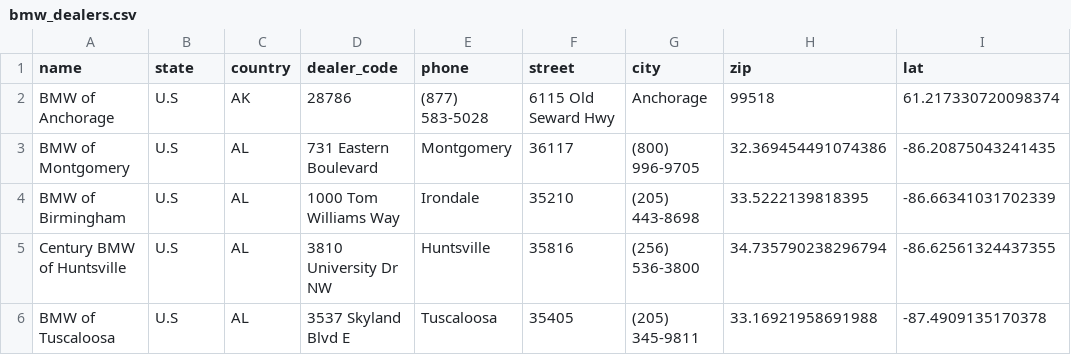
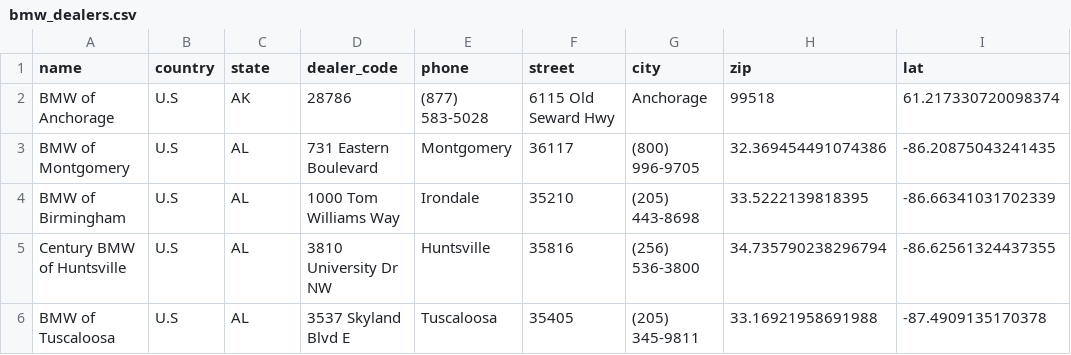
Before and after one commit to Sman19/DEALER-MAP, a CSV file: bmw_dealers.csv, drawn as a sheet; only a part is shown; the diff names each change by its address in the sheet, - before the commit and + after, or states it on an @@ line.

Commit message:
Update bmw_dealers.csv

```diff
--- a/bmw_dealers.csv
+++ b/bmw_dealers.csv
-B1: state
+B1: country
-C1: country
+C1: state
```
